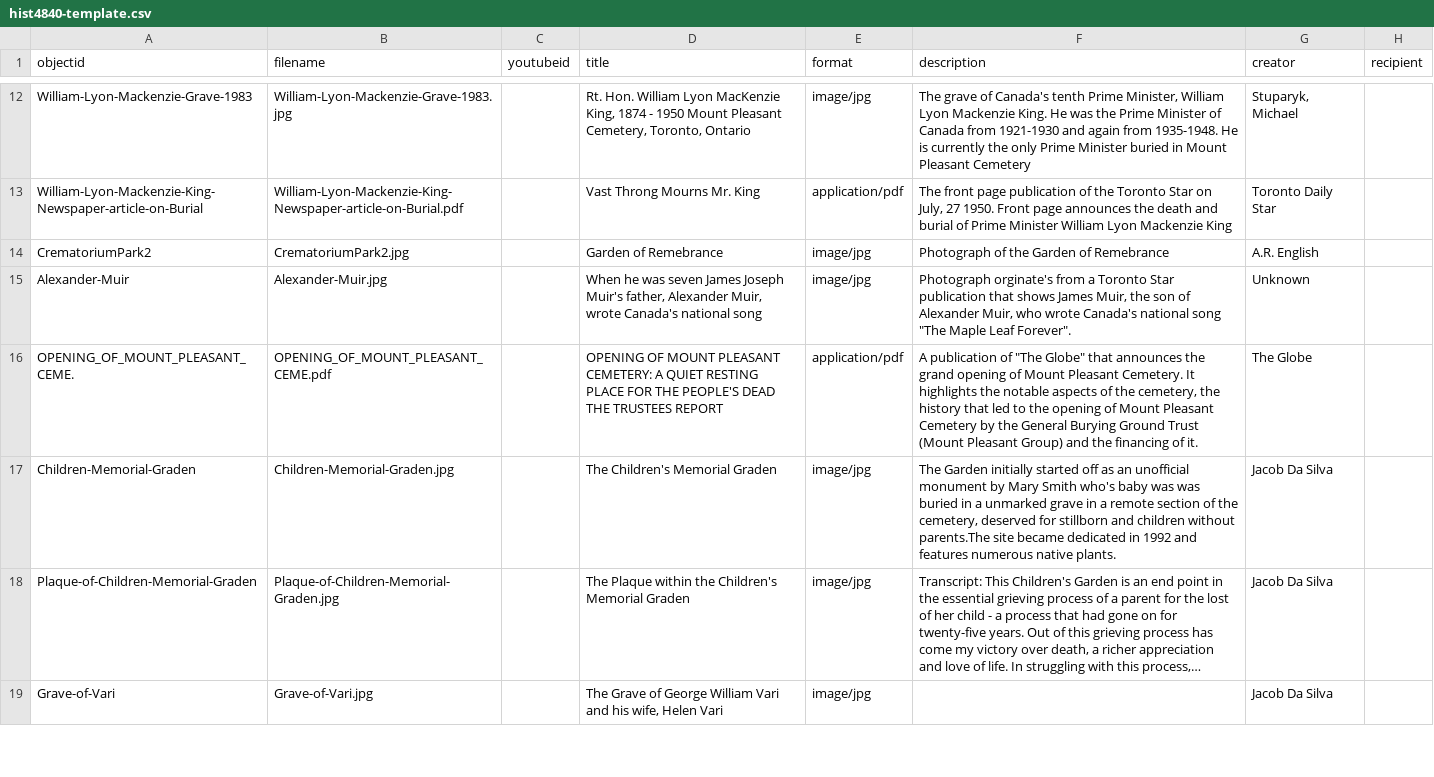
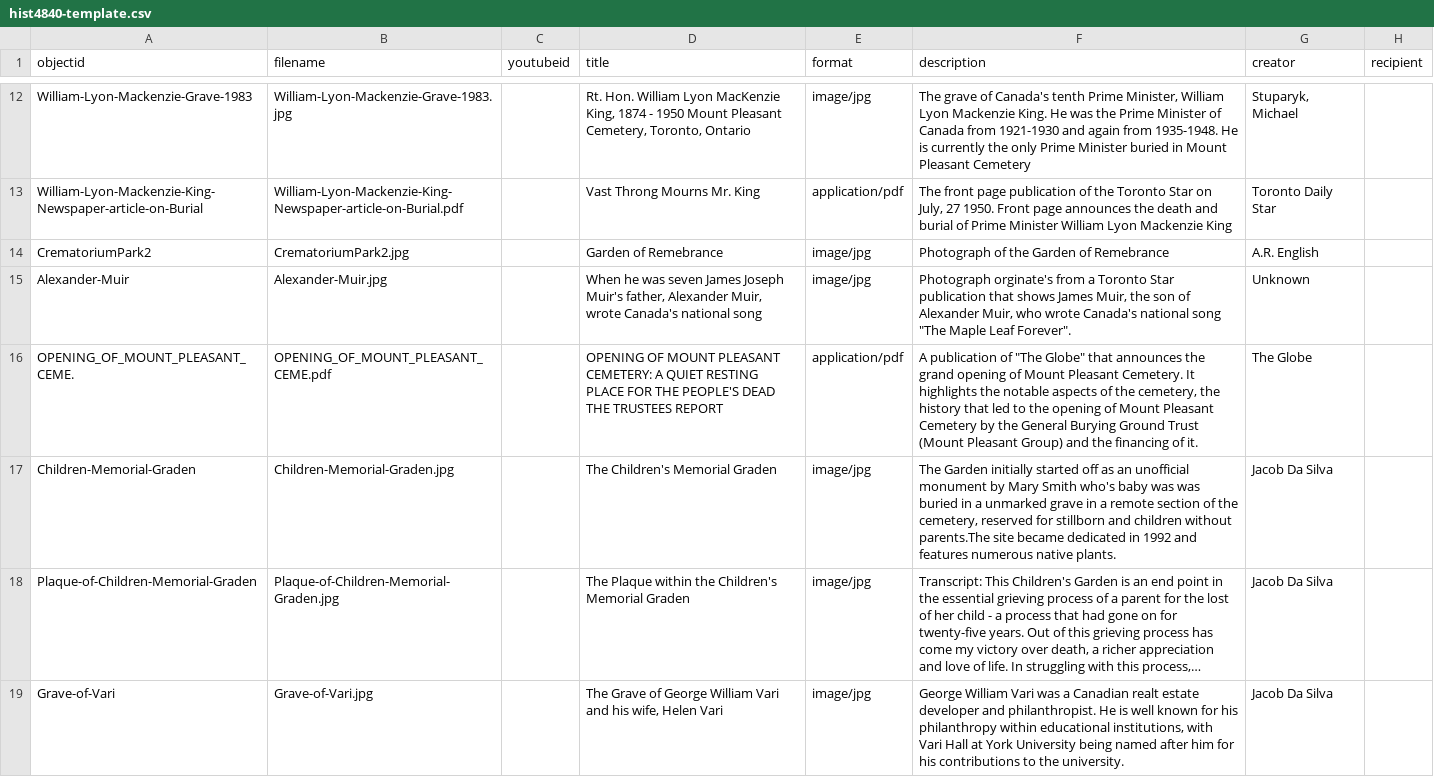
Before and after one commit to FeebleLeaf/Mount-Plesant-Cemetery-Podcast-, a CSV file: _data/hist4840-template.csv, drawn as a sheet; only a part is shown, gaps mark what is left out; long unchanged cells end in …; the diff covers the shown part only; the diff names each change by its address in the sheet, - before the commit and + after, or states it on an @@ line.

Commit message:
Update hist4840-template.csv

```diff
--- a/_data/hist4840-template.csv
+++ b/_data/hist4840-template.csv
-F17 (description): …the cemetery, deserved for stillborn…
+F17 (description): …the cemetery, reserved for stillborn…
-F19 (description): (empty)
+F19 (description): George William Vari was a Canadian realt estate developer and philanthropist. He is well known for his philanthropy within educational institutions, with Vari Hall at York University being named after him for his contributions to the university.
```
Also changed, not shown: 3 added rows and 4 edited cells elsewhere in this file.
